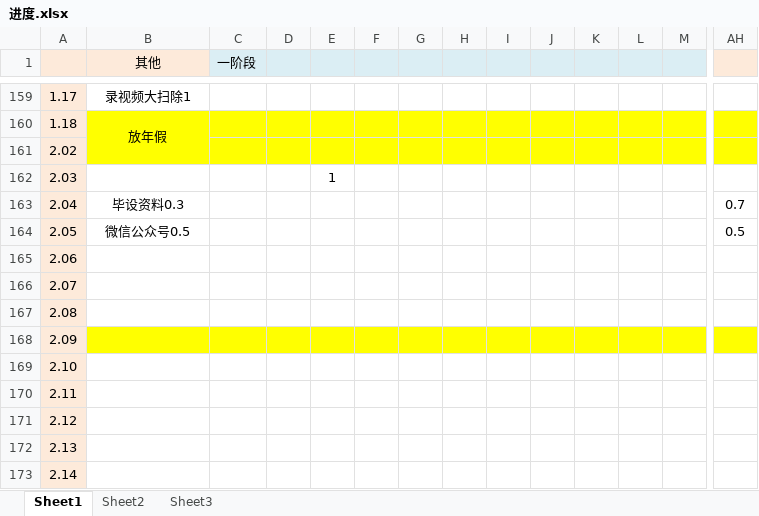
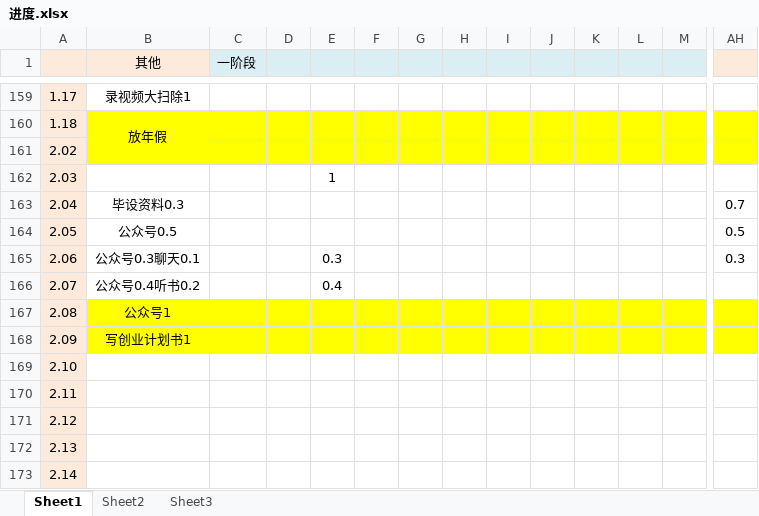
Before and after one commit to caoyang7/caoyang7.github.io, an Excel workbook: _posts/个人分享/进度.xlsx, sheet Sheet1, drawn as a sheet; only a part is shown, gaps mark what is left out; values as stored, in another font and other column widths than the file's, no borders; the diff covers the shown part only; the diff names each change by its address in the sheet, - before the commit and + after, or states it on an @@ line.

```diff
--- a/_posts/个人分享/进度.xlsx (sheet Sheet1)
+++ b/_posts/个人分享/进度.xlsx (sheet Sheet1)
-B164 (其他): 微信公众号0.5
+B164 (其他): 公众号0.5
-B165 (其他): (empty)
+B165 (其他): 公众号0.3聊天0.1
-E165: (empty)
+E165: 0.3
-AH165: (empty)
+AH165: 0.3
-B166 (其他): (empty)
+B166 (其他): 公众号0.4听书0.2
-E166: (empty)
+E166: 0.4
-B167 (其他): (empty)
+B167 (其他): 公众号1
-B167:AH167 fill: none
+B167:AH167 fill: #FFFF00
-B168 (其他): (empty)
+B168 (其他): 写创业计划书1
```
Also changed, not shown: cell formats elsewhere in this sheet, 4 other files.
